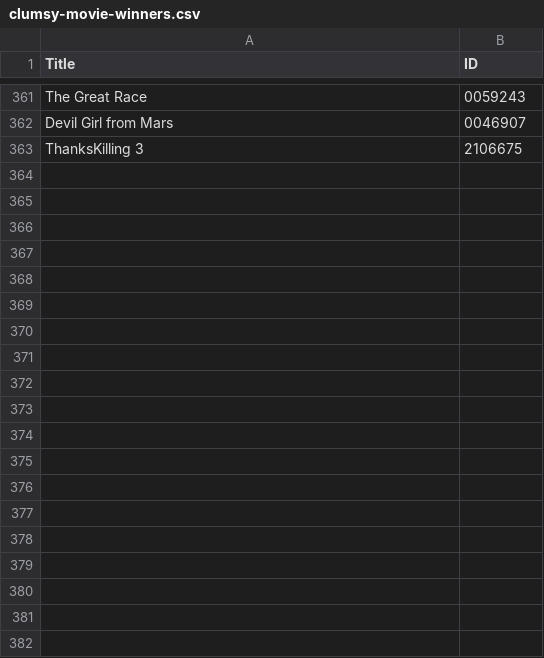
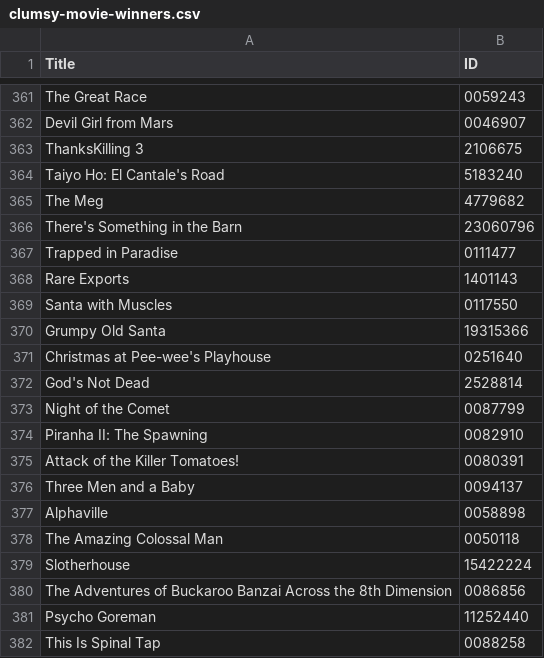
Before and after one commit to alipphardt/clumsy-movie-bot, a CSV file: clumsy-movie-winners.csv, drawn as a sheet; only a part is shown, gaps mark what is left out; the diff covers the shown part only.

```diff
--- a/clumsy-movie-winners.csv
+++ b/clumsy-movie-winners.csv
@@ -363 +363,20 @@ Devil Girl from Mars,0046907
 ThanksKilling 3,2106675
+Taiyo Ho: El Cantale's Road,5183240
+The Meg,4779682
+There's Something in the Barn,23060796
+Trapped in Paradise,0111477
+Rare Exports,1401143
+Santa with Muscles,0117550
+Grumpy Old Santa,19315366
+Christmas at Pee-wee's Playhouse,0251640
+God's Not Dead,2528814
+Night of the Comet,0087799
+Piranha II: The Spawning,0082910
+Attack of the Killer Tomatoes!,0080391
+Three Men and a Baby,0094137
+Alphaville,0058898
+The Amazing Colossal Man,0050118
+Slotherhouse,15422224
+The Adventures of Buckaroo Banzai Across the 8th Dimension,0086856
+Psycho Goreman,11252440
+This Is Spinal Tap,0088258
```
Also changed, not shown: 63 added rows elsewhere in this file, fallen.csv.
